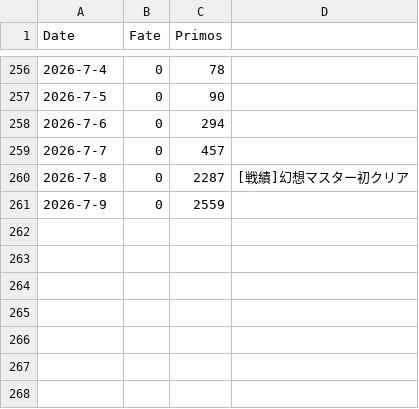
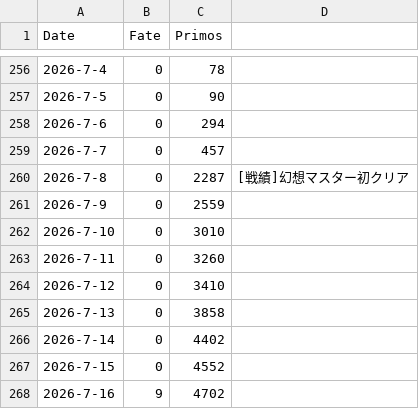
Before and after one commit to kahi221/kahi221.github.io, a CSV file: datas/gsn.csv, drawn as a sheet; only a part is shown, gaps mark what is left out; the diff names each change by its address in the sheet, - before the commit and + after, or states it on an @@ line.

```diff
--- a/datas/gsn.csv
+++ b/datas/gsn.csv
+row 262: 2026-7-10 | 0 | 3010
+row 263: 2026-7-11 | 0 | 3260
+row 264: 2026-7-12 | 0 | 3410
+row 265: 2026-7-13 | 0 | 3858
+row 266: 2026-7-14 | 0 | 4402
+row 267: 2026-7-15 | 0 | 4552
+row 268: 2026-7-16 | 9 | 4702
```
Also changed, not shown: datas/hsr.csv, datas/zzz.csv, 53 other files.
